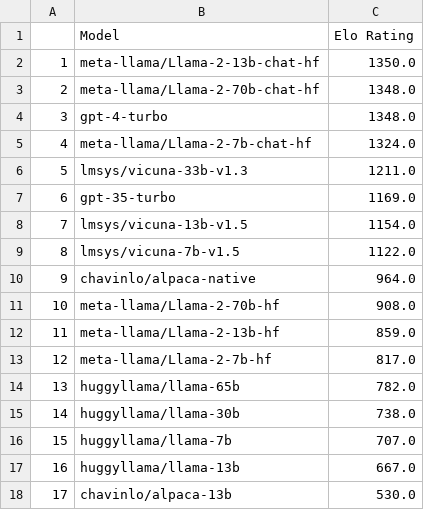
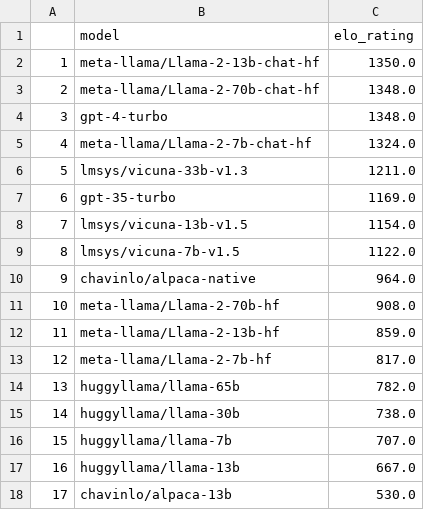
Before and after one commit to v-xchen-v/EloBench, a CSV file: results/quora_100_test5_iterative_80_no_tie/elo_rating.csv, drawn as a sheet; removed rows and columns are numbered as before the commit, all else as after; the diff names each change by its address in the sheet, - before the commit and + after, or states it on an @@ line.

Commit message:
Validate battled enough (#8)
* feature list

* save elo rating history per 100 battles and calculate mse, mae for actual winrate vs predict winrate

* update data

* add tau to evaluate rank consistency

* rating_history every 100 battles

```diff
--- a/results/quora_100_test5_iterative_80_no_tie/elo_rating.csv
+++ b/results/quora_100_test5_iterative_80_no_tie/elo_rating.csv
-row 1:  | Model | Elo Rating
+row 1:  | model | elo_rating
```
Also changed, not shown: 12 other files.
